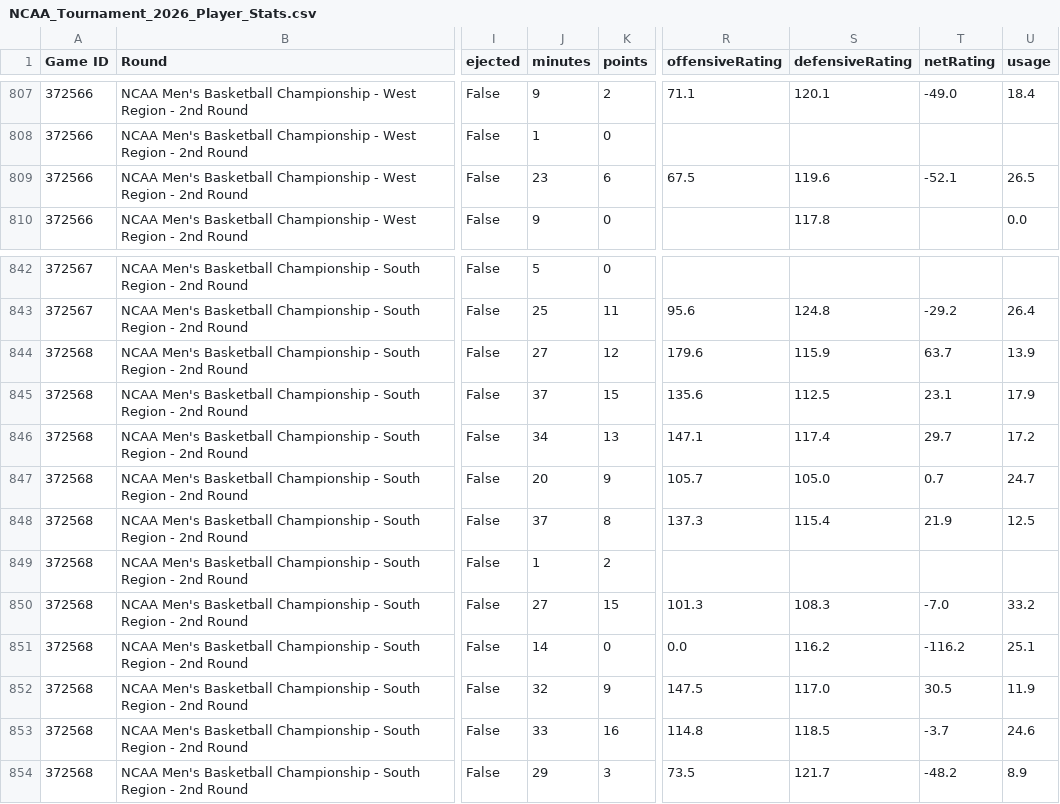
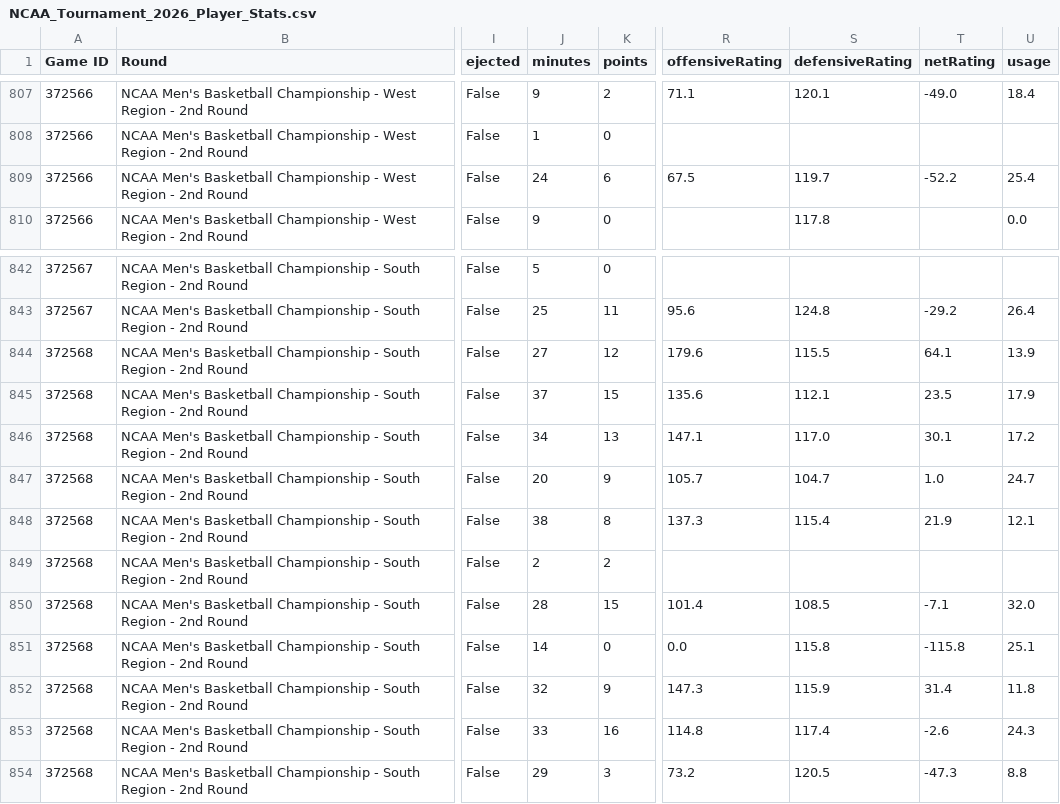
Before and after one commit to dunovan/ncaa-tourney-stats, a CSV file: NCAA_Tournament_2026_Player_Stats.csv, drawn as a sheet; only a part is shown, gaps mark what is left out; the diff covers the shown part only; the diff names each change by its address in the sheet, - before the commit and + after, or states it on an @@ line.

```diff
--- a/NCAA_Tournament_2026_Player_Stats.csv
+++ b/NCAA_Tournament_2026_Player_Stats.csv
-J809 (minutes): 23
+J809 (minutes): 24
-S809 (defensiveRating): 119.6
+S809 (defensiveRating): 119.7
-T809 (netRating): -52.1
+T809 (netRating): -52.2
-U809 (usage): 26.5
+U809 (usage): 25.4
-S844 (defensiveRating): 115.9
+S844 (defensiveRating): 115.5
-T844 (netRating): 63.7
+T844 (netRating): 64.1
-S845 (defensiveRating): 112.5
+S845 (defensiveRating): 112.1
-T845 (netRating): 23.1
+T845 (netRating): 23.5
-S846 (defensiveRating): 117.4
+S846 (defensiveRating): 117.0
-T846 (netRating): 29.7
+T846 (netRating): 30.1
-S847 (defensiveRating): 105.0
+S847 (defensiveRating): 104.7
-T847 (netRating): 0.7
+T847 (netRating): 1.0
-J848 (minutes): 37
+J848 (minutes): 38
-U848 (usage): 12.5
+U848 (usage): 12.1
-J849 (minutes): 1
+J849 (minutes): 2
-J850 (minutes): 27
+J850 (minutes): 28
-R850 (offensiveRating): 101.3
+R850 (offensiveRating): 101.4
-S850 (defensiveRating): 108.3
+S850 (defensiveRating): 108.5
-T850 (netRating): -7.0
+T850 (netRating): -7.1
-U850 (usage): 33.2
+U850 (usage): 32.0
-S851 (defensiveRating): 116.2
+S851 (defensiveRating): 115.8
-T851 (netRating): -116.2
+T851 (netRating): -115.8
-R852 (offensiveRating): 147.5
+R852 (offensiveRating): 147.3
-S852 (defensiveRating): 117.0
+S852 (defensiveRating): 115.9
-T852 (netRating): 30.5
+T852 (netRating): 31.4
-U852 (usage): 11.9
+U852 (usage): 11.8
-S853 (defensiveRating): 118.5
+S853 (defensiveRating): 117.4
-T853 (netRating): -3.7
+T853 (netRating): -2.6
-U853 (usage): 24.6
+U853 (usage): 24.3
-R854 (offensiveRating): 73.5
+R854 (offensiveRating): 73.2
-S854 (defensiveRating): 121.7
+S854 (defensiveRating): 120.5
-T854 (netRating): -48.2
+T854 (netRating): -47.3
-U854 (usage): 8.9
+U854 (usage): 8.8
```
Also changed, not shown: 64 edited cells elsewhere in this file.
